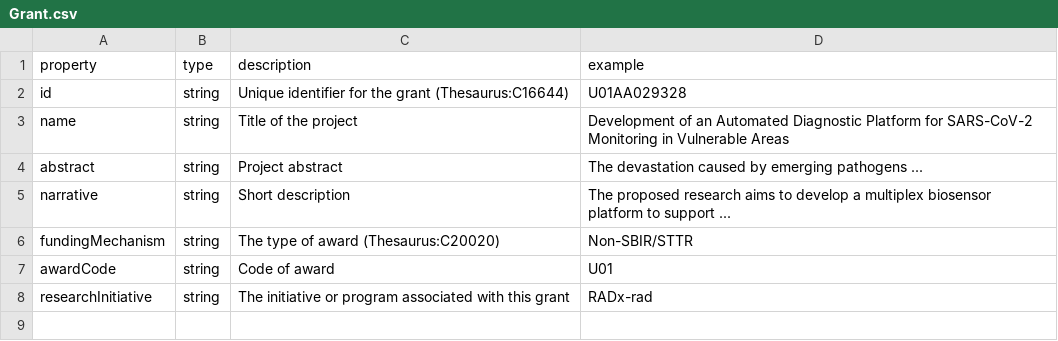
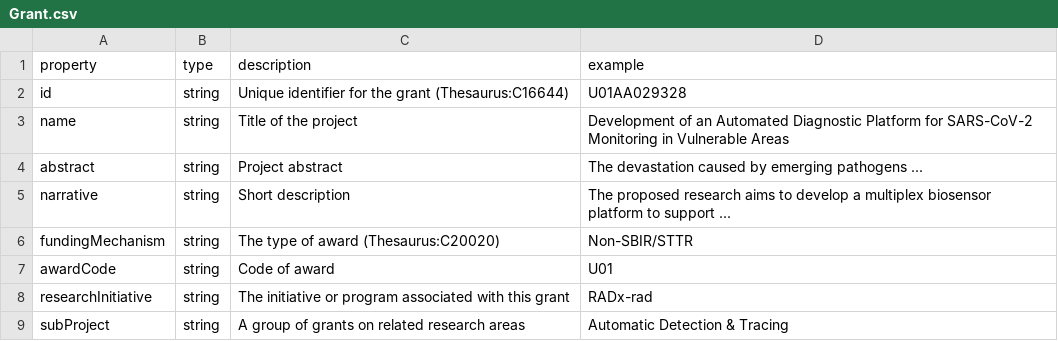
Before and after one commit to radxrad/radx-kg, a CSV file: kg/metadata/nodes/Grant.csv, drawn as a sheet.

```diff
--- a/kg/metadata/nodes/Grant.csv
+++ b/kg/metadata/nodes/Grant.csv
@@ -8 +8,2 @@ awardCode,string,Code of award,U01
 researchInitiative,string,The initiative or program associated with this grant,RADx-rad
+subProject,string,A group of grants on related research areas,Automatic Detection & Tracing
```
Also changed, not shown: kg/data/nodes/Grant.csv, kg/data/nodes/Publication_primary.csv, 13 other files.
